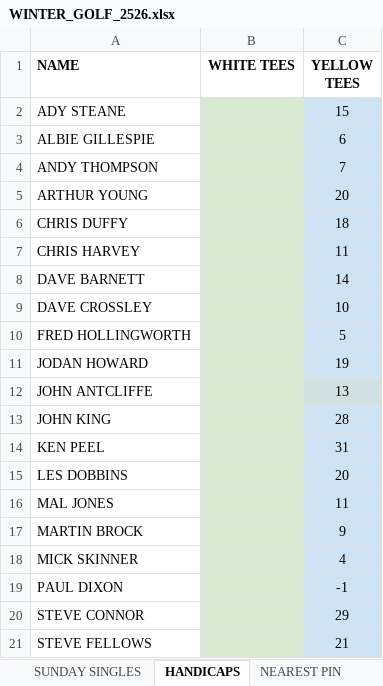
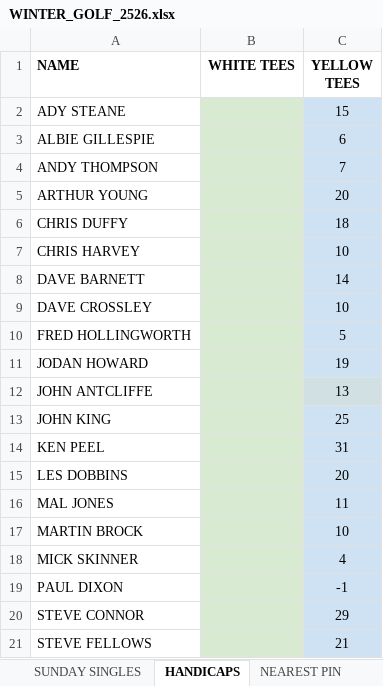
Before and after one commit to stateside2/golf-comp, an Excel workbook: data/WINTER_GOLF_2526.xlsx, sheet HANDICAPS, drawn as a sheet; only a part is shown; values as stored, in another font and other column widths than the file's, no borders; charts and pictures not drawn; the diff names each change by its address in the sheet, - before the commit and + after, or states it on an @@ line.

```diff
--- a/data/WINTER_GOLF_2526.xlsx (sheet HANDICAPS)
+++ b/data/WINTER_GOLF_2526.xlsx (sheet HANDICAPS)
-C7 (YELLOW TEES): 11
+C7 (YELLOW TEES): 10
-C13 (YELLOW TEES): 28
+C13 (YELLOW TEES): 25
-C17 (YELLOW TEES): 9
+C17 (YELLOW TEES): 10
```
Also changed, not shown: sheet THURSDAY SINGLES, sheet xxxDO NOT EDITxxx, sheet SUNDAY SINGLES, sheet NEAREST PIN, 1 other file.
